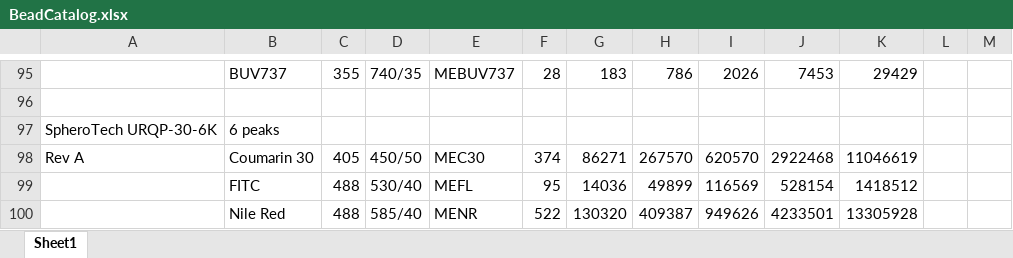
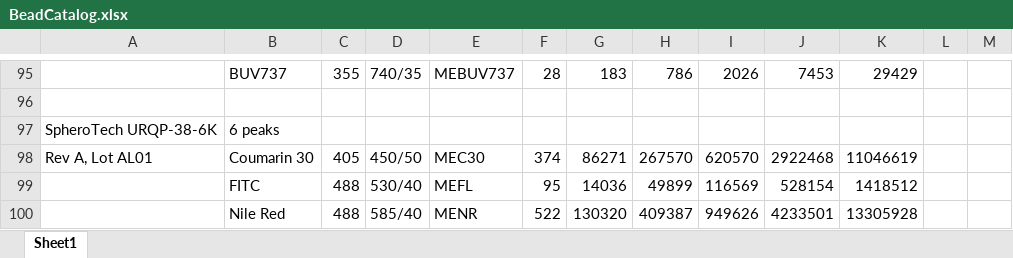
Before and after one commit to hgscott/TASBEFlowAnalytics, an Excel workbook: BeadCatalog.xlsx, sheet Sheet1, drawn as a sheet; only a part is shown, gaps mark what is left out; values as stored, in another font and other column widths than the file's, no borders; the diff names each change by its address in the sheet, - before the commit and + after, or states it on an @@ line.

Commit message:
fix URQP catalog number and add lot AL01

```diff
--- a/BeadCatalog.xlsx (sheet Sheet1)
+++ b/BeadCatalog.xlsx (sheet Sheet1)
-A97: SpheroTech URQP-30-6K
+A97: SpheroTech URQP-38-6K
-A98: Rev A
+A98: Rev A, Lot AL01
```
